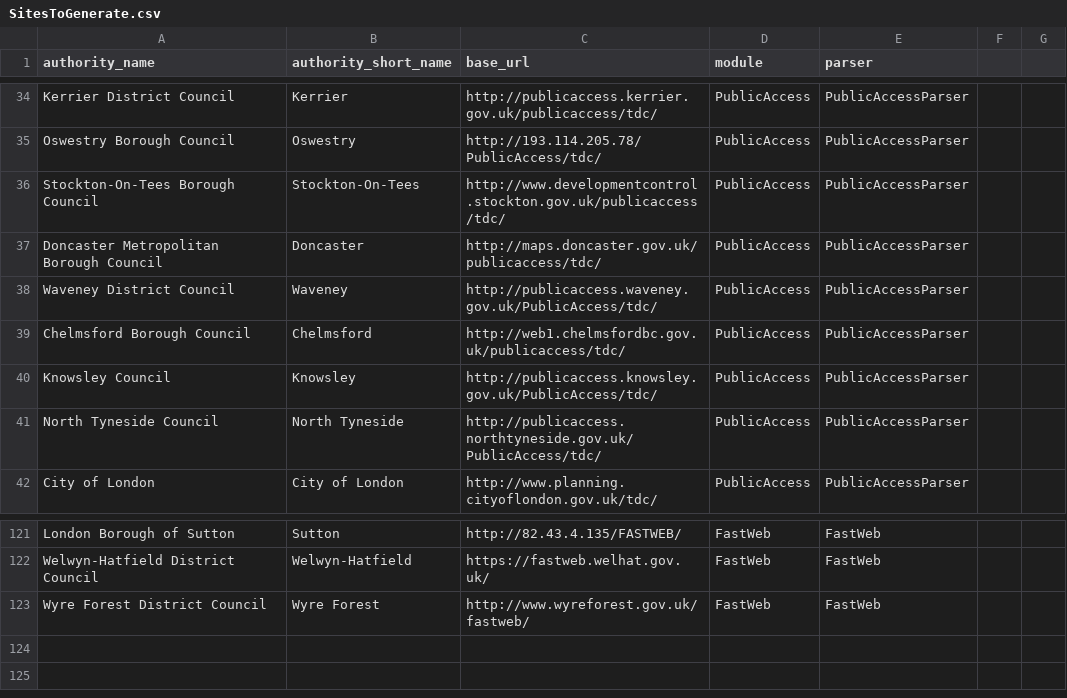
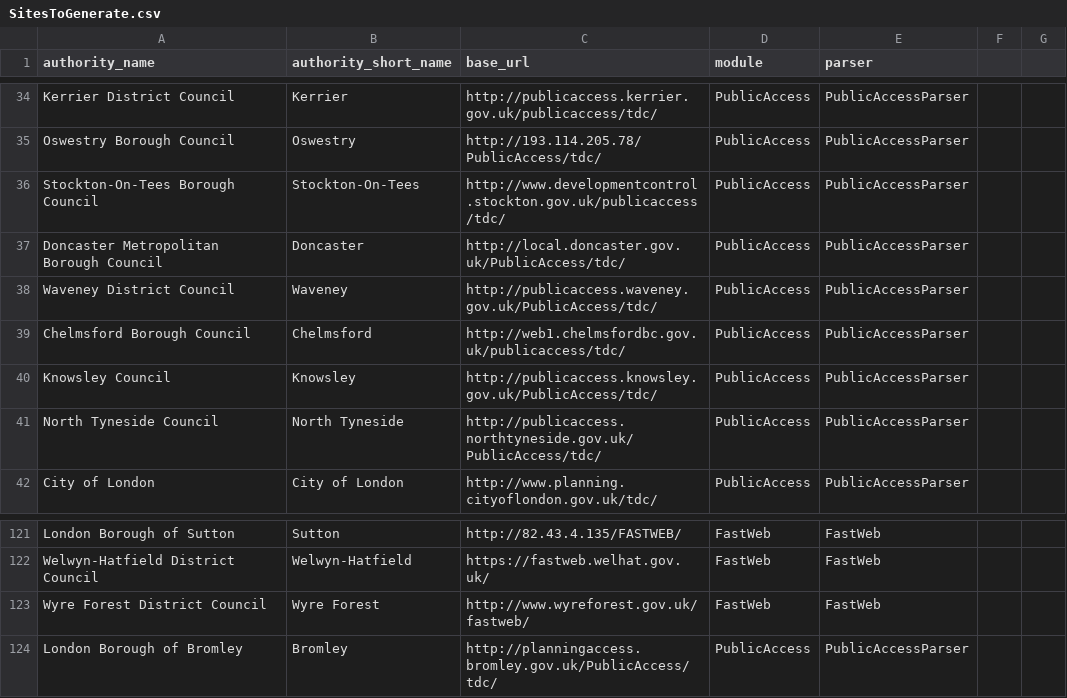
Before and after one commit to openaustralia/planningalerts, a CSV file: python_scrapers/SitesToGenerate.csv, drawn as a sheet; only a part is shown, gaps mark what is left out.

Commit message:
add Bromley (they have finally fixed is :-))

```diff
--- a/python_scrapers/SitesToGenerate.csv
+++ b/python_scrapers/SitesToGenerate.csv
@@ -36,3 +36,3 @@
 "Stockton-On-Tees Borough Council", "Stockton-On-Tees", "http://www.developmentcontrol.stockton.gov.uk/publicaccess/tdc/", "PublicAccess", "PublicAccessParser"
-"Doncaster Metropolitan Borough Council", "Doncaster", "http://maps.doncaster.gov.uk/publicaccess/tdc/", "PublicAccess", "PublicAccessParser"
+"Doncaster Metropolitan Borough Council", "Doncaster", "http://local.doncaster.gov.uk/PublicAccess/tdc/", "PublicAccess", "PublicAccessParser"
 "Waveney District Council", "Waveney", "http://publicaccess.waveney.gov.uk/PublicAccess/tdc/", "PublicAccess", "PublicAccessParser"
@@ -123 +123,2 @@
 "Wyre Forest District Council", "Wyre Forest", "http://www.wyreforest.gov.uk/fastweb/", "FastWeb", "FastWeb"
+"London Borough of Bromley", "Bromley", "http://planningaccess.bromley.gov.uk/PublicAccess/tdc/", "PublicAccess", "PublicAccessParser"
```
Also changed, not shown: 1 other file.
